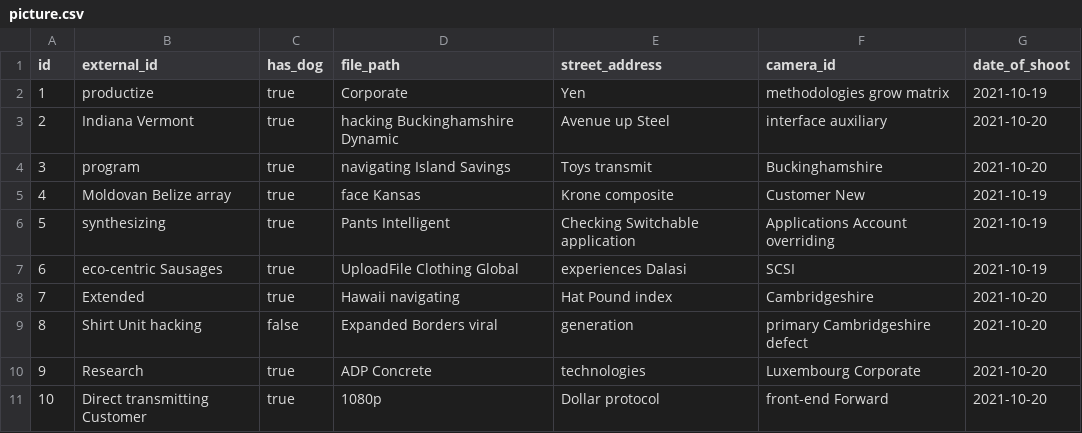
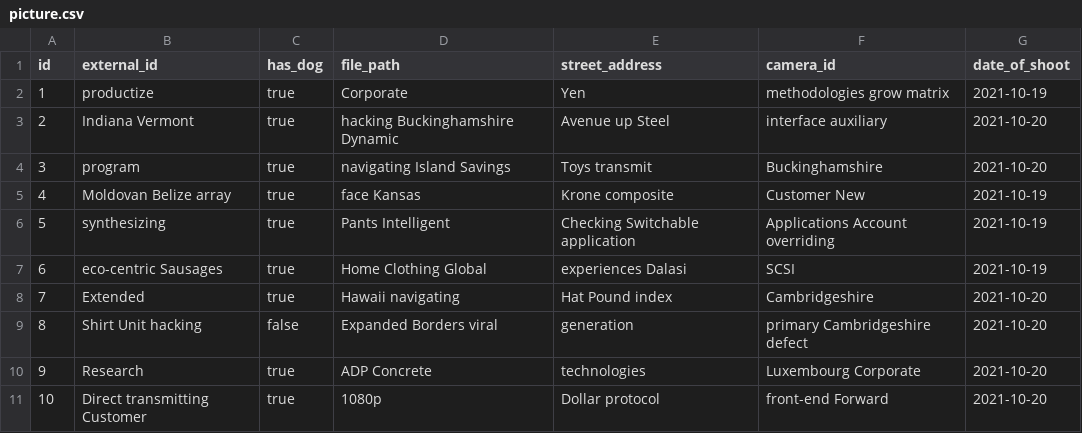
Before and after one commit to kucherenk0/petSearch, a CSV file: src/main/resources/config/liquibase/fake-data/picture.csv, drawn as a sheet.

```diff
--- a/src/main/resources/config/liquibase/fake-data/picture.csv
+++ b/src/main/resources/config/liquibase/fake-data/picture.csv
@@ -6,3 +6,3 @@ id;external_id;has_dog;file_path;street_address;camera_id;date_of_shoot
 5;synthesizing;true;Pants Intelligent;Checking Switchable application;Applications Account overriding;2021-10-19
-6;eco-centric Sausages;true;UploadFile Clothing Global;experiences Dalasi;SCSI;2021-10-19
+6;eco-centric Sausages;true;Home Clothing Global;experiences Dalasi;SCSI;2021-10-19
 7;Extended;true;Hawaii navigating;Hat Pound index;Cambridgeshire;2021-10-20
```
Also changed, not shown: 42 other files.
